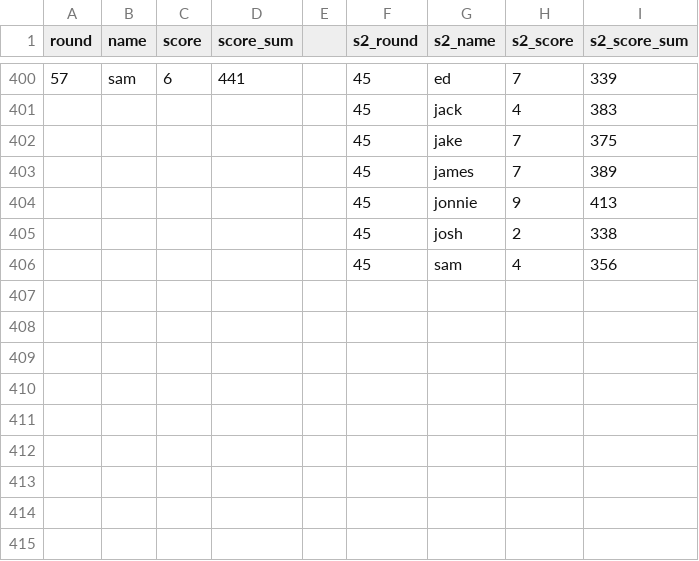
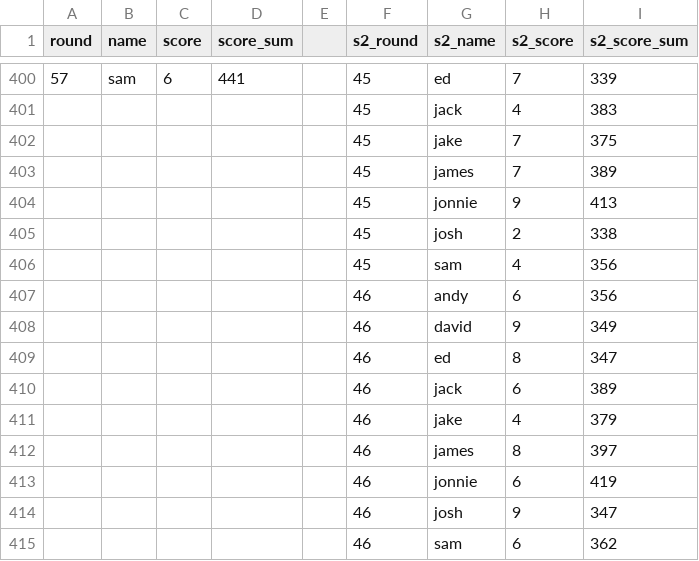
Before and after one commit to dgeary94/super-six-tracker, a CSV file: super-six-scores.csv, drawn as a sheet; only a part is shown, gaps mark what is left out; the diff names each change by its address in the sheet, - before the commit and + after, or states it on an @@ line.

Commit message:
Updated for round 46.

```diff
--- a/super-six-scores.csv
+++ b/super-six-scores.csv
+row 407:  |  |  |  |  | 46 | andy | 6 | 356
+row 408:  |  |  |  |  | 46 | david | 9 | 349
+row 409:  |  |  |  |  | 46 | ed | 8 | 347
+row 410:  |  |  |  |  | 46 | jack | 6 | 389
+row 411:  |  |  |  |  | 46 | jake | 4 | 379
+row 412:  |  |  |  |  | 46 | james | 8 | 397
+row 413:  |  |  |  |  | 46 | jonnie | 6 | 419
+row 414:  |  |  |  |  | 46 | josh | 9 | 347
+row 415:  |  |  |  |  | 46 | sam | 6 | 362
```
Also changed, not shown: 4 other files.
